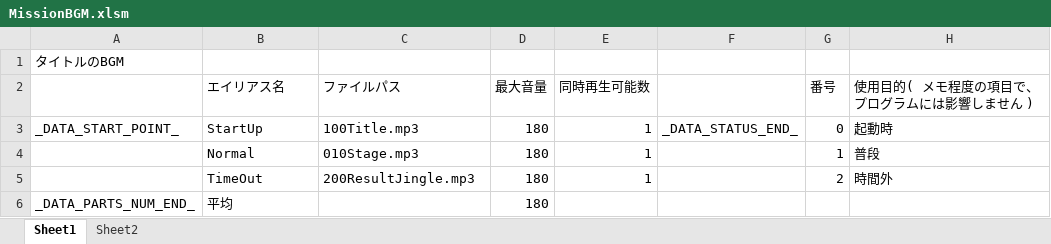
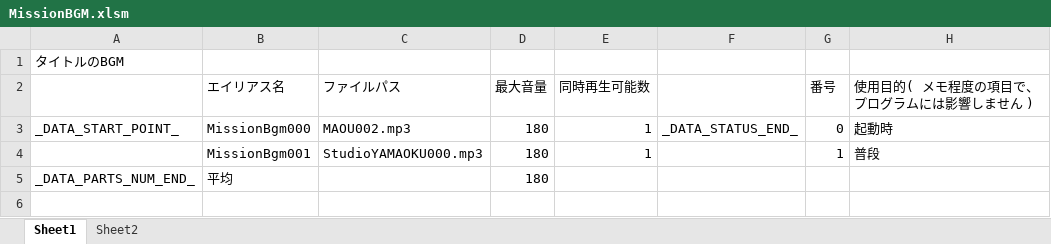
Before and after one commit to Tone2387/ShiningRoadProject, an Excel workbook: ShiningRoadProject/Data/Sound/Data/MissionBGM.xlsm, sheet Sheet1, drawn as a sheet; values as stored, in another font and other column widths than the file's, no borders; charts and pictures and table styles not drawn; the diff names each change by its address in the sheet, - before the commit and + after, or states it on an @@ line.

```diff
--- a/ShiningRoadProject/Data/Sound/Data/MissionBGM.xlsm (sheet Sheet1)
+++ b/ShiningRoadProject/Data/Sound/Data/MissionBGM.xlsm (sheet Sheet1)
-B3 (エイリアス名): StartUp
+B3 (エイリアス名): MissionBgm000
-C3 (ファイルパス): 100Title.mp3
+C3 (ファイルパス): MAOU002.mp3
-B4 (エイリアス名): Normal
+B4 (エイリアス名): MissionBgm001
-C4 (ファイルパス): 010Stage.mp3
+C4 (ファイルパス): StudioYAMAOKU000.mp3
-row 5:  | TimeOut | 200ResultJingle.mp3 | 180 | 1 |  | 2 | 時間外
```
Also changed, not shown: charts or pictures, ShiningRoadProject/Data/Sound/Data/AssembleBGM.xlsm, ShiningRoadProject/Data/Sound/Data/EndingBGM.xlsm, 39 other files.
